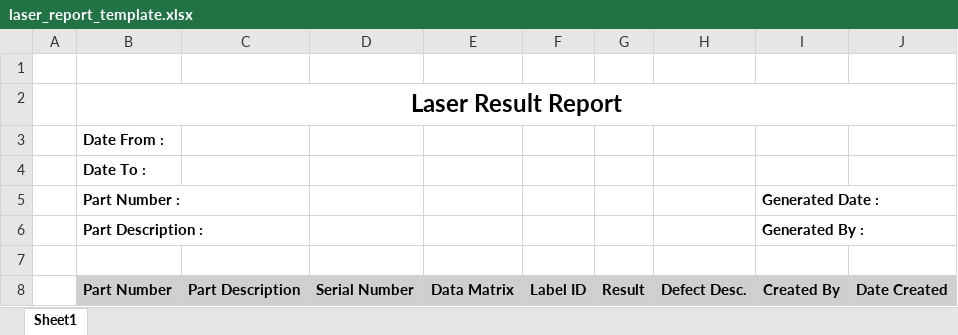
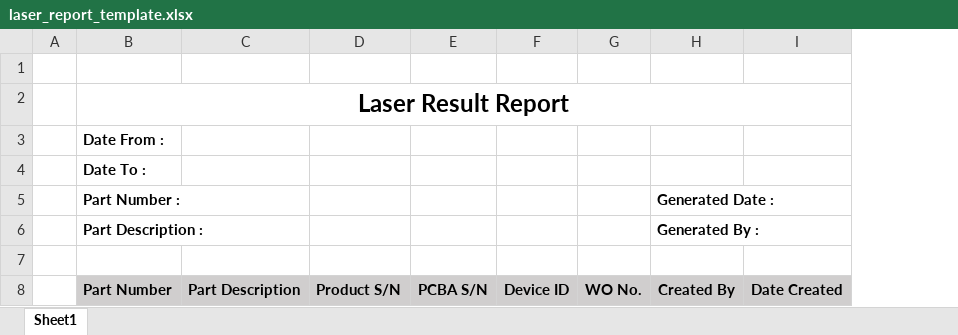
Before and after one commit to davidzhang92/data_collection_apps, an Excel workbook: excel_import/laser_report_template.xlsx, sheet Sheet1, drawn as a sheet; values as stored, in another font and other column widths than the file's, no borders; removed rows and columns are numbered as before the commit, all else as after; the diff names each change by its address in the sheet, - before the commit and + after, or states it on an @@ line.

Commit message:
WIP 1.2.0 : laser done

```diff
--- a/excel_import/laser_report_template.xlsx (sheet Sheet1)
+++ b/excel_import/laser_report_template.xlsx (sheet Sheet1)
-column D, row 8: Serial Number
-column E, row 8: Data Matrix
-column F, row 8: Label ID
-column G, row 8: Result
-column H, row 8: Defect Desc.
+column D, row 8: Product S/N
+column E, row 8: PCBA S/N
+column F, row 8: Device ID
+column G, row 8: WO No.
```
Also changed, not shown: 6 other files.
